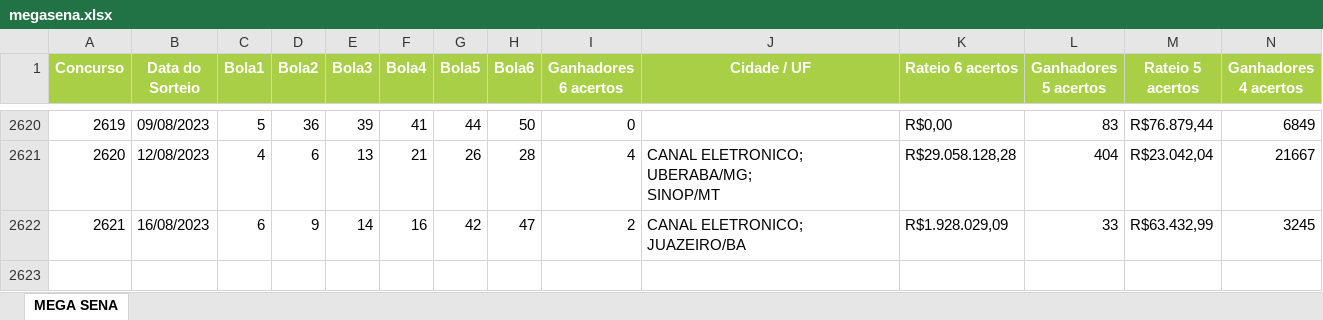
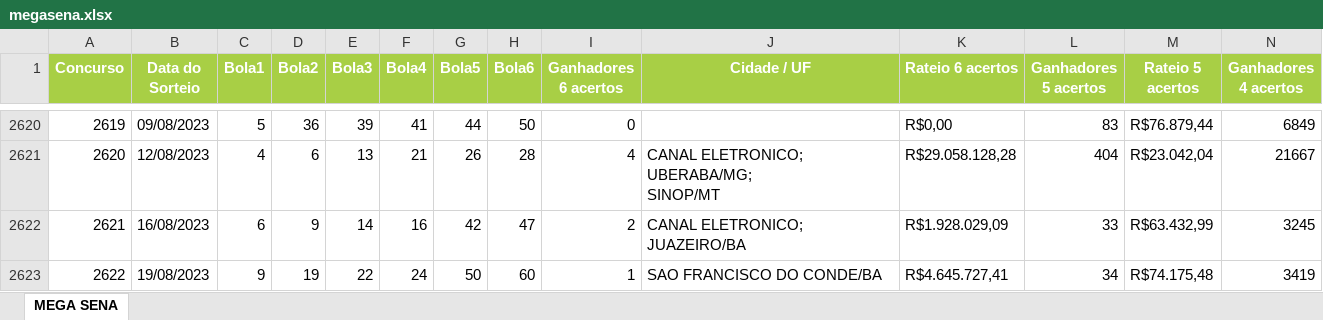
Before and after one commit to viniciusfernandes/mega-sena, an Excel workbook: src/main/resources/megasena.xlsx, sheet MEGA SENA, drawn as a sheet; only a part is shown, gaps mark what is left out; values as stored, in another font and other column widths than the file's, no borders; rows hold the shown columns only; the diff names each change by its address in the sheet, - before the commit and + after, or states it on an @@ line.

```diff
--- a/src/main/resources/megasena.xlsx (sheet MEGA SENA)
+++ b/src/main/resources/megasena.xlsx (sheet MEGA SENA)
+row 2623: 2622 | 19/08/2023 | 9 | 19 | 22 | 24 | 50 | 60 | 1 | SAO FRANCISCO DO CONDE/BA | R$4.645.727,41 | 34 | R$74.175,48 | 3419
```
Also changed, not shown: 4 other files.
